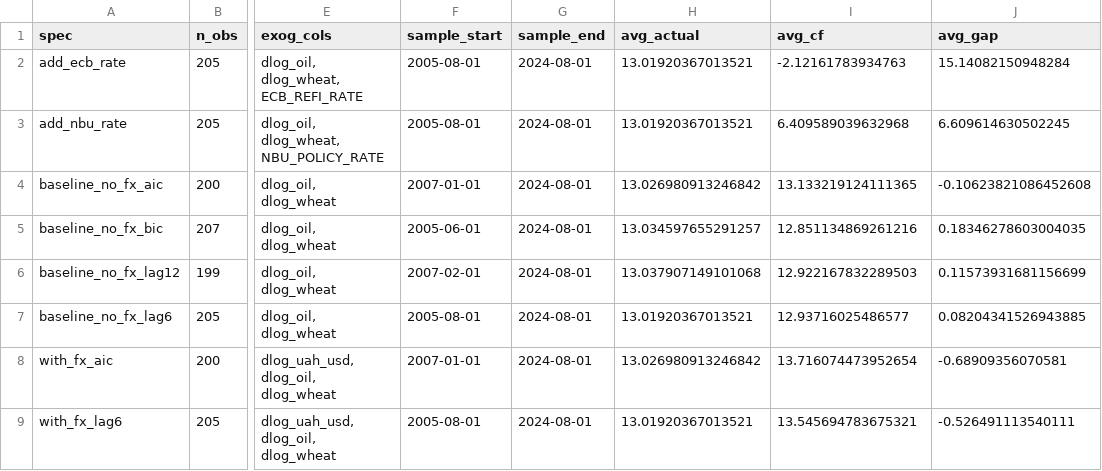
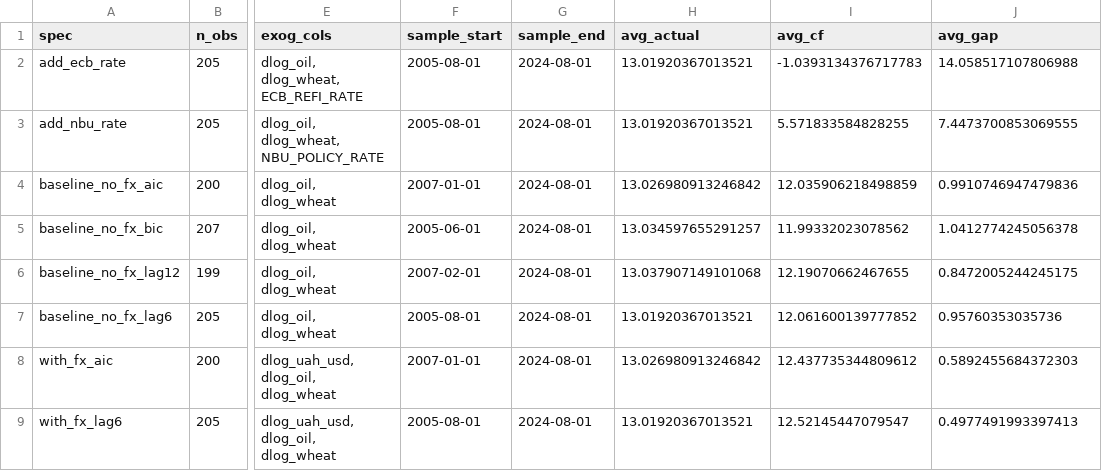
Before and after one commit to efagbola/ukraine-ea-counterfactual, a CSV file: output/robustness_summary.csv, drawn as a sheet; only a part is shown, gaps mark what is left out; the diff names each change by its address in the sheet, - before the commit and + after, or states it on an @@ line.

```diff
--- a/output/robustness_summary.csv
+++ b/output/robustness_summary.csv
-I2 (avg_cf): -2.12161783934763
+I2 (avg_cf): -1.0393134376717783
-J2 (avg_gap): 15.14082150948284
+J2 (avg_gap): 14.058517107806988
-I3 (avg_cf): 6.409589039632968
+I3 (avg_cf): 5.571833584828255
-J3 (avg_gap): 6.609614630502245
+J3 (avg_gap): 7.4473700853069555
-I4 (avg_cf): 13.133219124111365
+I4 (avg_cf): 12.035906218498859
-J4 (avg_gap): -0.10623821086452608
+J4 (avg_gap): 0.9910746947479836
-I5 (avg_cf): 12.851134869261216
+I5 (avg_cf): 11.99332023078562
-J5 (avg_gap): 0.18346278603004035
+J5 (avg_gap): 1.0412774245056378
-I6 (avg_cf): 12.922167832289503
+I6 (avg_cf): 12.19070662467655
-J6 (avg_gap): 0.11573931681156699
+J6 (avg_gap): 0.8472005244245175
-I7 (avg_cf): 12.93716025486577
+I7 (avg_cf): 12.061600139777852
-J7 (avg_gap): 0.08204341526943885
+J7 (avg_gap): 0.95760353035736
-I8 (avg_cf): 13.716074473952654
+I8 (avg_cf): 12.437735344809612
-J8 (avg_gap): -0.68909356070581
+J8 (avg_gap): 0.5892455684372303
-I9 (avg_cf): 13.545694783675321
+I9 (avg_cf): 12.52145447079547
-J9 (avg_gap): -0.526491113540111
+J9 (avg_gap): 0.4977491993397413
```
Also changed, not shown: output/bq_counterfactual_series.csv, output/robustness_all_series.csv, 9 other files.
